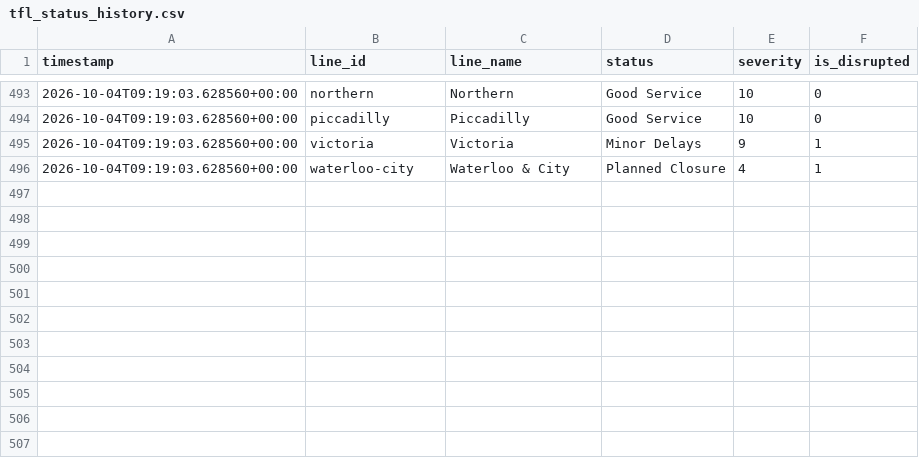
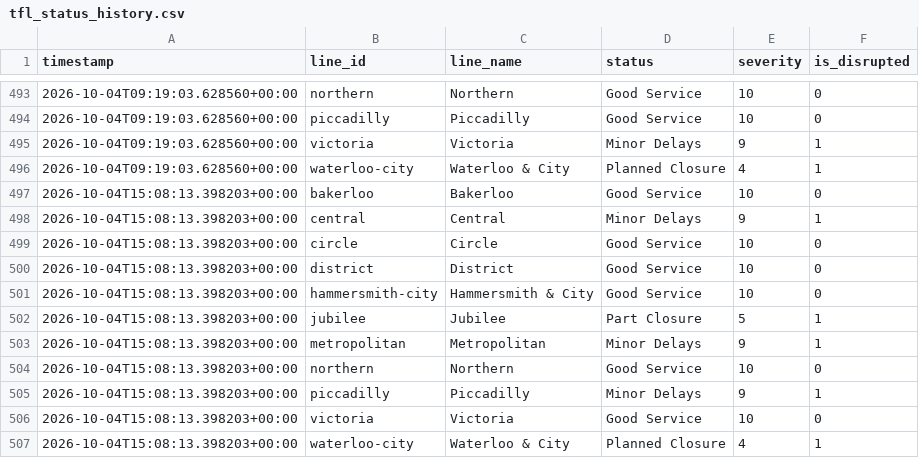
Before and after one commit to MFaisal077/TFL-Analaysis-Project, a CSV file: data/tfl_status_history.csv, drawn as a sheet; only a part is shown, gaps mark what is left out; the diff names each change by its address in the sheet, - before the commit and + after, or states it on an @@ line.

```diff
--- a/data/tfl_status_history.csv
+++ b/data/tfl_status_history.csv
+row 497: 2026-10-04T15:08:13.398203+00:00 | bakerloo | Bakerloo | Good Service | 10 | 0
+row 498: 2026-10-04T15:08:13.398203+00:00 | central | Central | Minor Delays | 9 | 1
+row 499: 2026-10-04T15:08:13.398203+00:00 | circle | Circle | Good Service | 10 | 0
+row 500: 2026-10-04T15:08:13.398203+00:00 | district | District | Good Service | 10 | 0
+row 501: 2026-10-04T15:08:13.398203+00:00 | hammersmith-city | Hammersmith & City | Good Service | 10 | 0
+row 502: 2026-10-04T15:08:13.398203+00:00 | jubilee | Jubilee | Part Closure | 5 | 1
+row 503: 2026-10-04T15:08:13.398203+00:00 | metropolitan | Metropolitan | Minor Delays | 9 | 1
+row 504: 2026-10-04T15:08:13.398203+00:00 | northern | Northern | Good Service | 10 | 0
+row 505: 2026-10-04T15:08:13.398203+00:00 | piccadilly | Piccadilly | Minor Delays | 9 | 1
+row 506: 2026-10-04T15:08:13.398203+00:00 | victoria | Victoria | Good Service | 10 | 0
+row 507: 2026-10-04T15:08:13.398203+00:00 | waterloo-city | Waterloo & City | Planned Closure | 4 | 1
```
Also changed, not shown: 1 other file.
